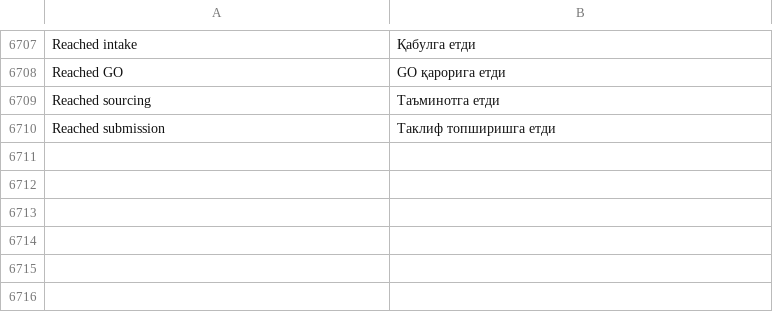
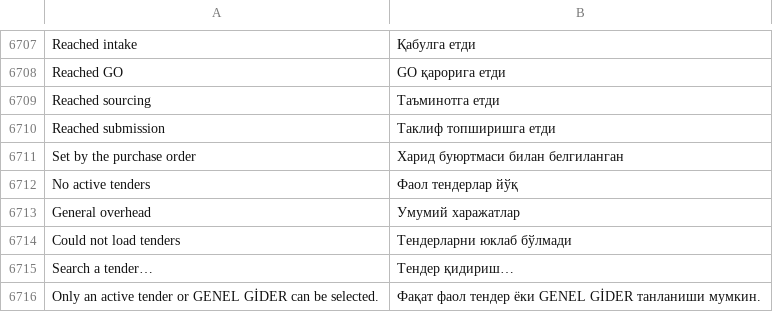
Before and after one commit to zvictory/stabler, a CSV file: stabler/translations/uzc.csv, drawn as a sheet; only a part is shown, gaps mark what is left out; the diff names each change by its address in the sheet, - before the commit and + after, or states it on an @@ line.

```diff
--- a/stabler/translations/uzc.csv
+++ b/stabler/translations/uzc.csv
+row 6711: Set by the purchase order | Харид буюртмаси билан белгиланган
+row 6712: No active tenders | Фаол тендерлар йўқ
+row 6713: General overhead | Умумий харажатлар
+row 6714: Could not load tenders | Тендерларни юклаб бўлмади
+row 6715: Search a tender… | Тендер қидириш…
+row 6716: Only an active tender or GENEL GİDER can be selected. | Фақат фаол тендер ёки GENEL GİDER танланиши мумкин.
```
Also changed, not shown: stabler/translations/en.csv, stabler/translations/ru.csv, 5 other files.
